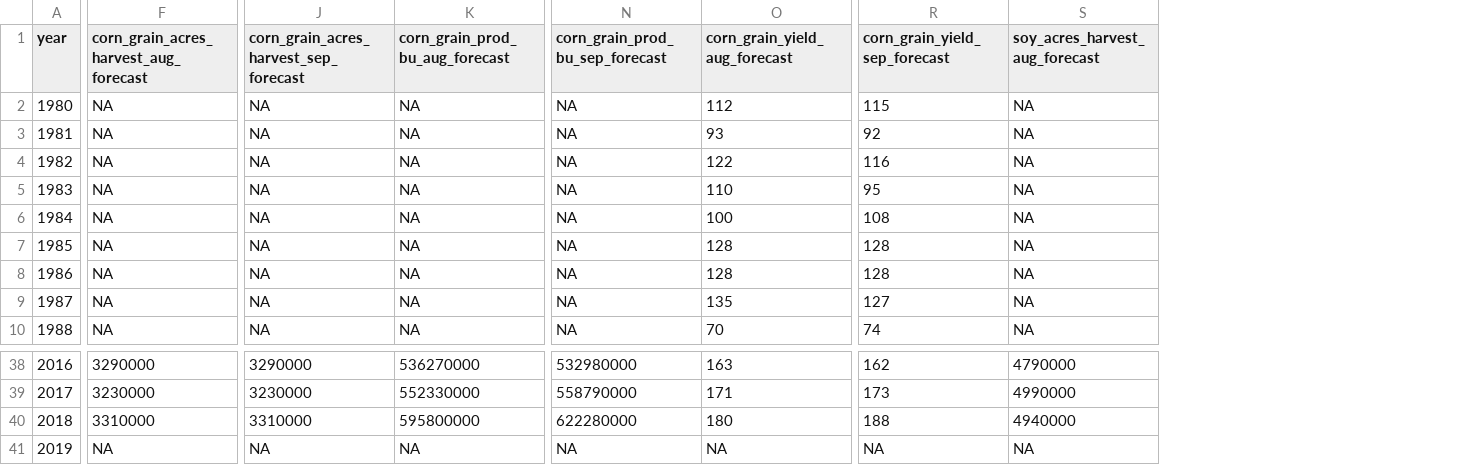
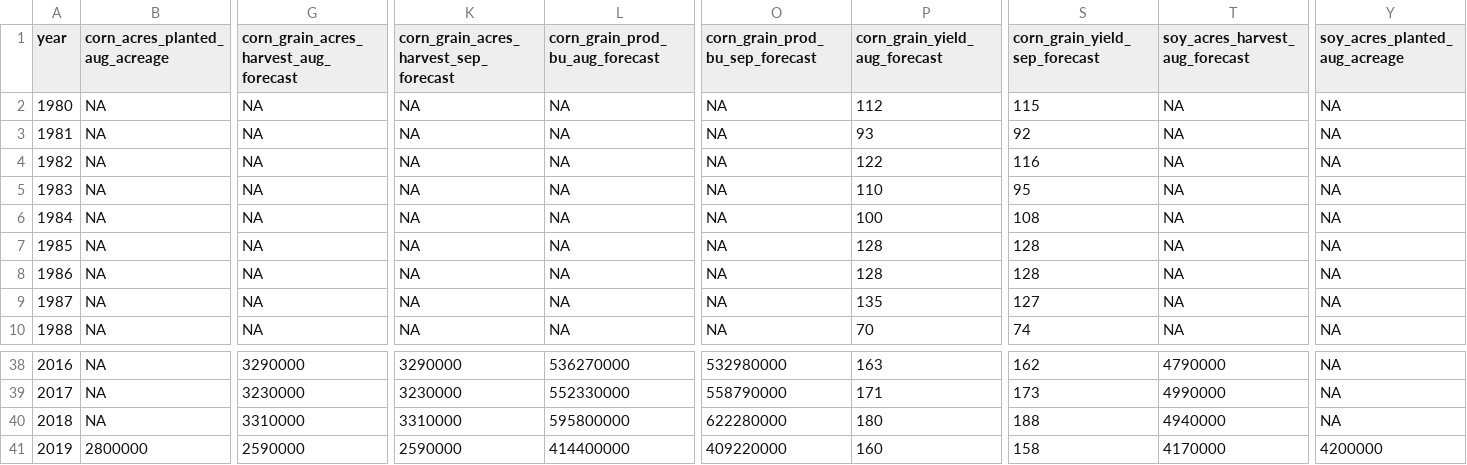
Before and after one commit to rdinter/CAUV, a CSV file: 0-data/ohio/ohio_forecast_crops.csv, drawn as a sheet; only a part is shown, gaps mark what is left out; addresses are those after the commit; the diff covers the shown part only; the diff names each change by its address in the sheet, - before the commit and + after, or states it on an @@ line.

Commit message:
county nass data additions

```diff
--- a/0-data/ohio/ohio_forecast_crops.csv
+++ b/0-data/ohio/ohio_forecast_crops.csv
+column B (corn_acres_planted_aug_acreage), rows 2-10: all NA; rows 38-41: NA | NA | NA | 2800000
+column Y (soy_acres_planted_aug_acreage), rows 2-10: all NA; rows 38-41: NA | NA | NA | 4200000
-G41: NA
+G41: 2590000
-K41: NA
+K41: 2590000
-L41 (corn_grain_prod_bu_aug_forecast): NA
+L41 (corn_grain_prod_bu_aug_forecast): 414400000
-O41 (corn_grain_prod_bu_sep_forecast): NA
+O41 (corn_grain_prod_bu_sep_forecast): 409220000
-P41 (corn_grain_yield_aug_forecast): NA
+P41 (corn_grain_yield_aug_forecast): 160
-S41 (corn_grain_yield_sep_forecast): NA
+S41 (corn_grain_yield_sep_forecast): 158
-T41 (soy_acres_harvest_aug_forecast): NA
+T41 (soy_acres_harvest_aug_forecast): 4170000
```
Also changed, not shown: 8 edited cells elsewhere in this file, 0-data/ohio/ohio_prices_annual.csv, 0-data/ohio/ohio_prices_monthly.csv, 10 other files.
